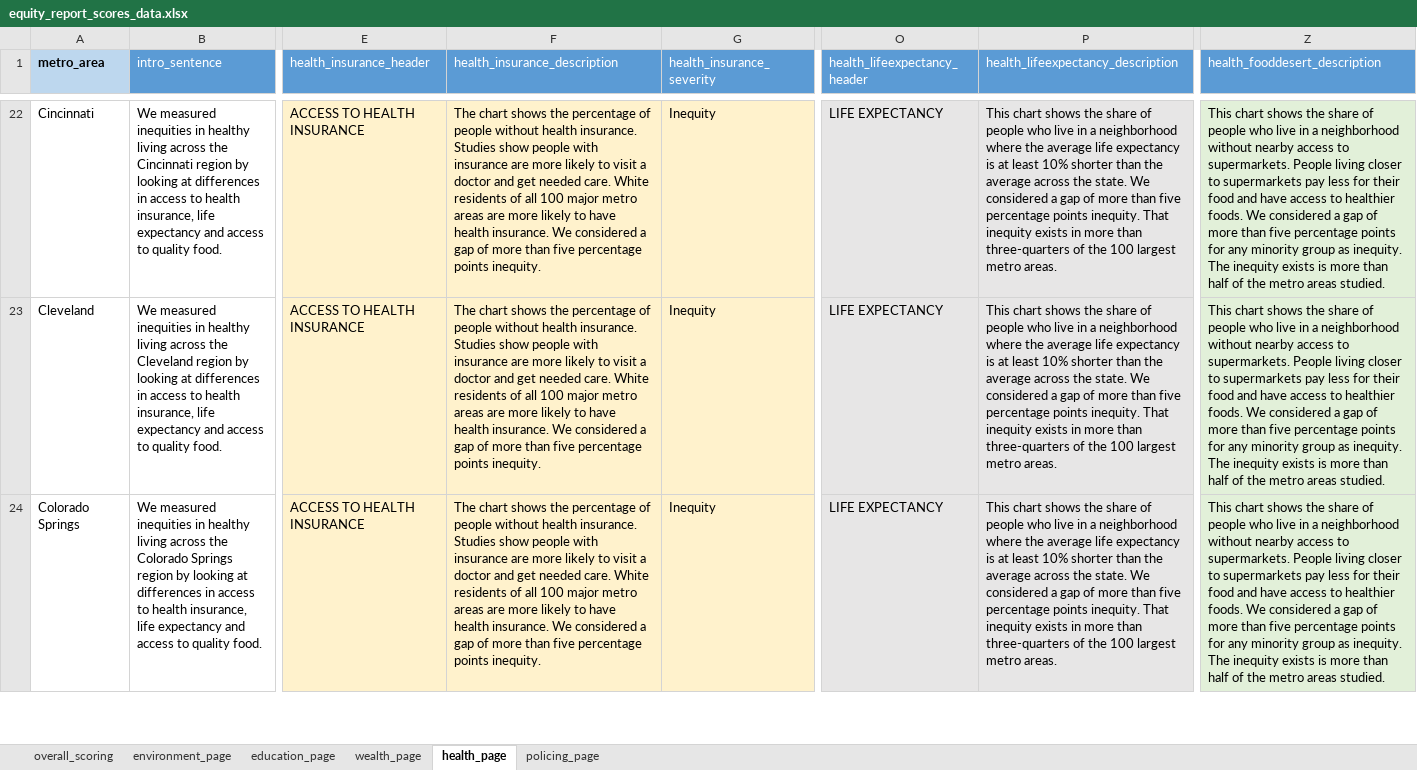
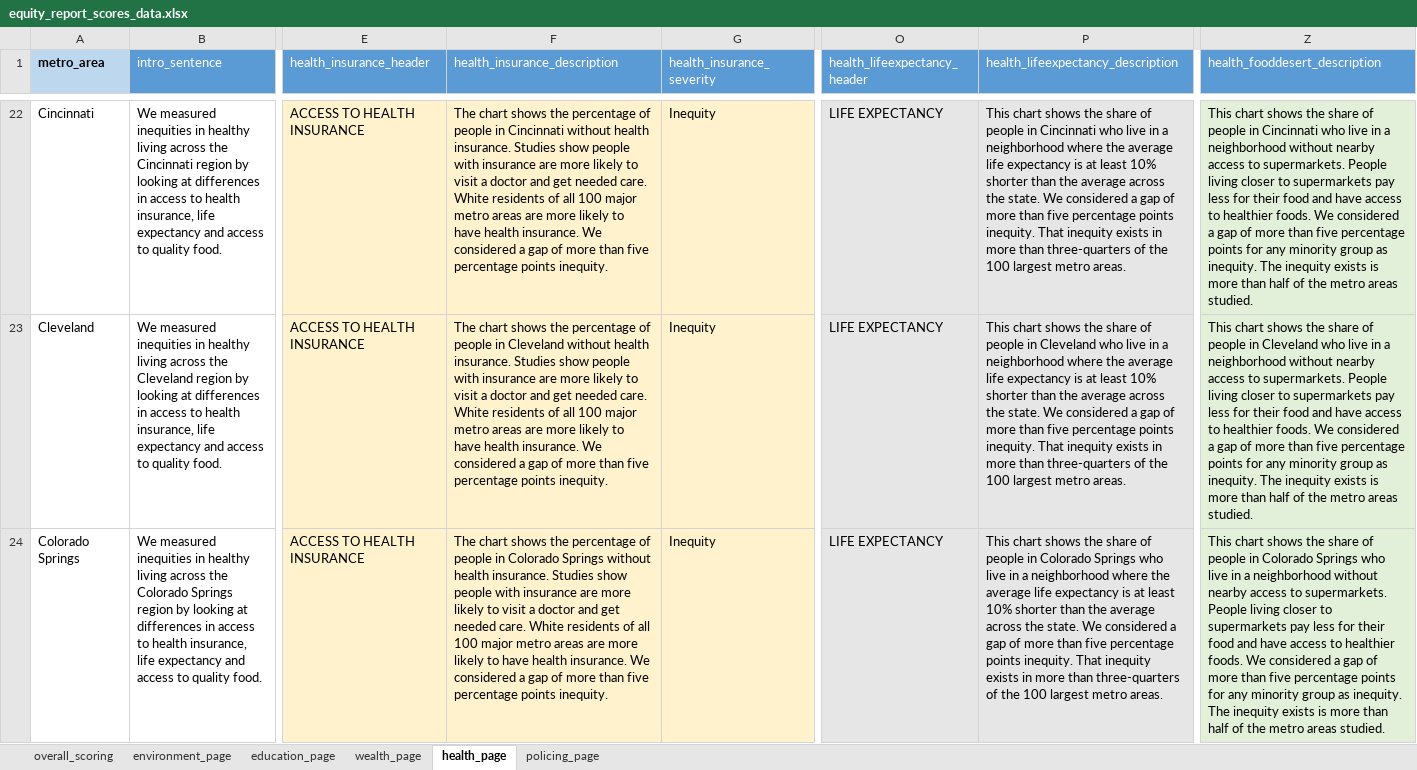
Before and after one commit to abcotvdata/equity_report_pubcontent, an Excel workbook: equity_report_scores_data.xlsx, sheet health_page, drawn as a sheet; only a part is shown, gaps mark what is left out; values as stored, in another font and other column widths than the file's, no borders; the diff covers the shown part only; the diff names each change by its address in the sheet, - before the commit and + after, or states it on an @@ line.

```diff
--- a/equity_report_scores_data.xlsx (sheet health_page)
+++ b/equity_report_scores_data.xlsx (sheet health_page)
-F22 (health_insurance_description): …of people without health…
+F22 (health_insurance_description): …of people in Cincinnati without health…
-P22: …of people who live…
+P22: …of people in Cincinnati who live…
-Z22 (health_fooddesert_description): …of people who live…
+Z22 (health_fooddesert_description): …of people in Cincinnati who live…
-F23 (health_insurance_description): …of people without health…
+F23 (health_insurance_description): …of people in Cleveland without health…
-P23: …of people who live…
+P23: …of people in Cleveland who live…
-Z23 (health_fooddesert_description): …of people who live…
+Z23 (health_fooddesert_description): …of people in Cleveland who live…
-F24 (health_insurance_description): …of people without health…
+F24 (health_insurance_description): …of people in Colorado Springs without health…
-P24: …of people who live…
+P24: …of people in Colorado Springs who live…
-Z24 (health_fooddesert_description): …of people who live…
+Z24 (health_fooddesert_description): …of people in Colorado Springs who live…
```
Also changed, not shown: 302 edited cells elsewhere in this sheet, sheet environment_page, sheet wealth_page, sheet education_page, sheet policing_page, sheet overall_scoring.
